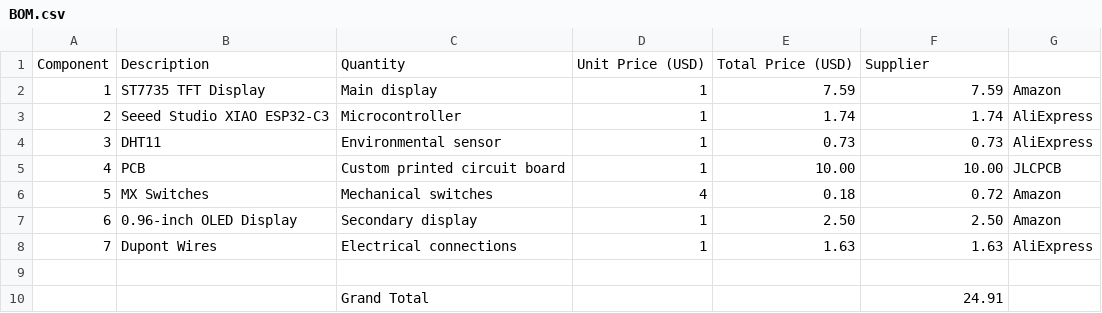
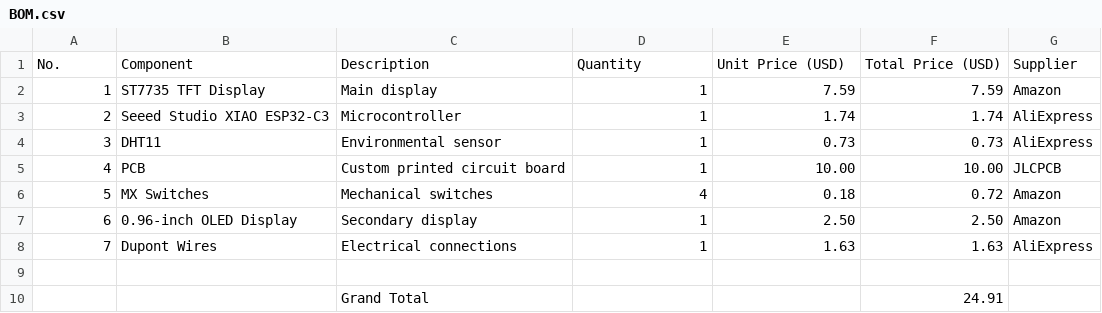
Before and after one commit to Andytable/Half-Life-project-projecter-robot, a CSV file: BOM.csv, drawn as a sheet.

Commit message:
BOM.csv

```diff
--- a/BOM.csv
+++ b/BOM.csv
@@ -1,2 +1,2 @@
-Component,Description,Quantity,Unit Price (USD),Total Price (USD),Supplier
+No.,Component,Description,Quantity,Unit Price (USD),Total Price (USD),Supplier
 1,ST7735 TFT Display,Main display,1,7.59,7.59,Amazon
```
